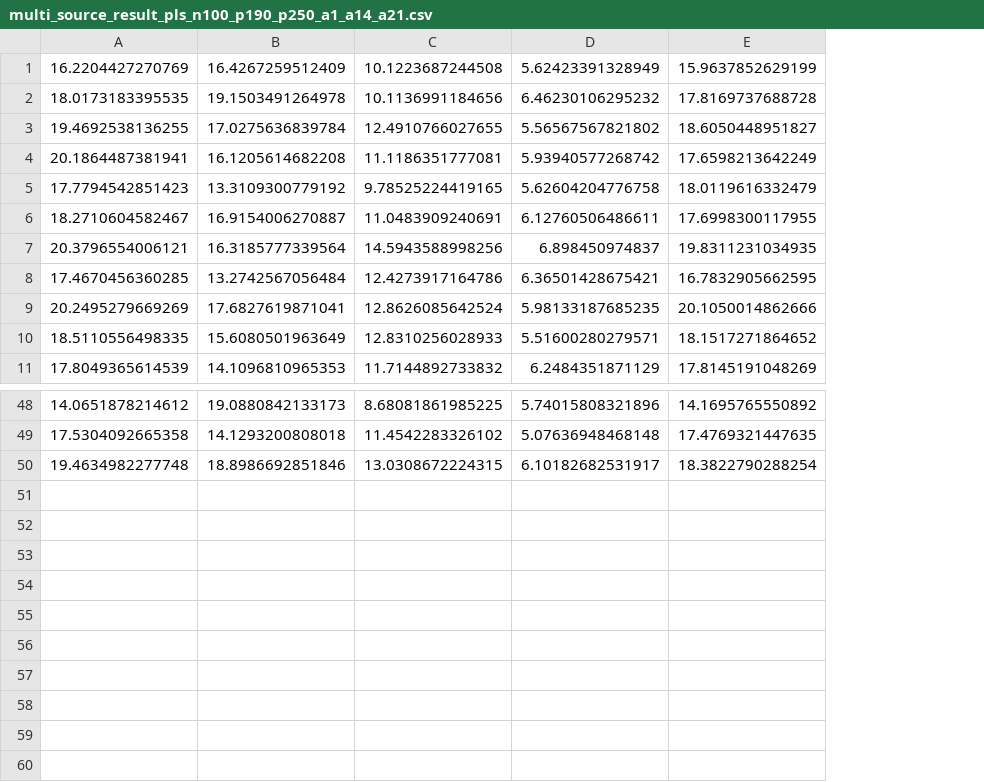
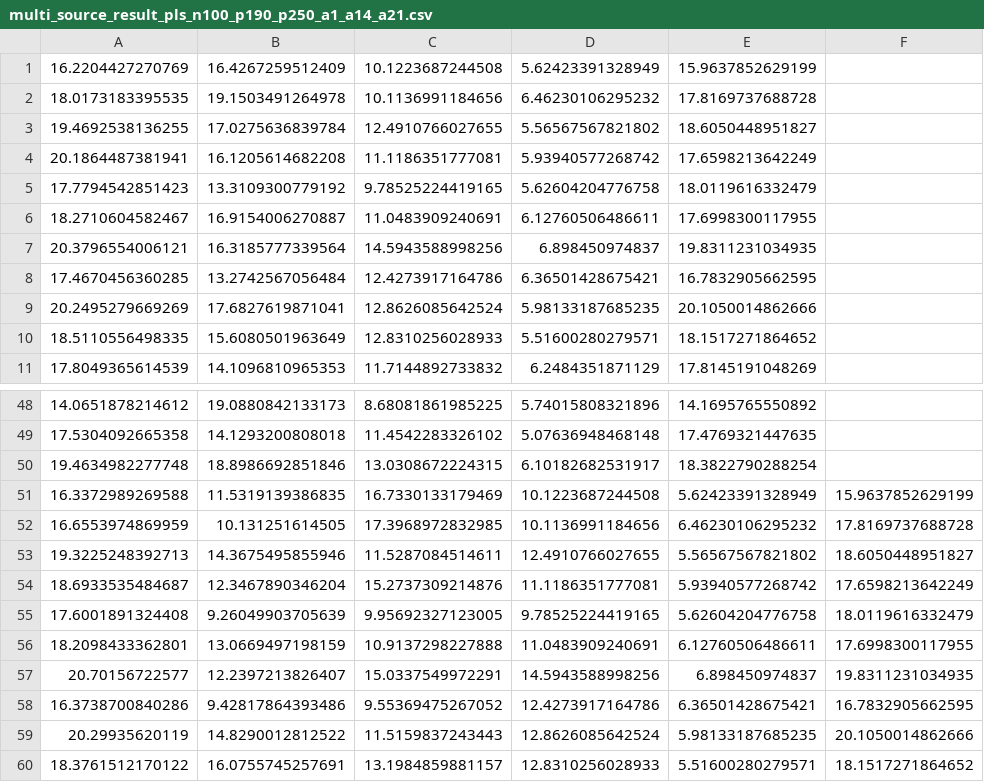
Before and after one commit to hwang655/multi-source, a CSV file: iterative-JIVE/multi_source_result_pls_n100_p190_p250_a1_a14_a21.csv, drawn as a sheet; only a part is shown, gaps mark what is left out; the diff names each change by its address in the sheet, - before the commit and + after, or states it on an @@ line.

```diff
--- a/iterative-JIVE/multi_source_result_pls_n100_p190_p250_a1_a14_a21.csv
+++ b/iterative-JIVE/multi_source_result_pls_n100_p190_p250_a1_a14_a21.csv
+column F, empty
+row 51: 16.3372989269588 | 11.5319139386835 | 16.7330133179469 | 10.1223687244508 | 5.62423391328949 | 15.9637852629199
+row 52: 16.6553974869959 | 10.131251614505 | 17.3968972832985 | 10.1136991184656 | 6.46230106295232 | 17.8169737688728
+row 53: 19.3225248392713 | 14.3675495855946 | 11.5287084514611 | 12.4910766027655 | 5.56567567821802 | 18.6050448951827
+row 54: 18.6933535484687 | 12.3467890346204 | 15.2737309214876 | 11.1186351777081 | 5.93940577268742 | 17.6598213642249
+row 55: 17.6001891324408 | 9.26049903705639 | 9.95692327123005 | 9.78525224419165 | 5.62604204776758 | 18.0119616332479
+row 56: 18.2098433362801 | 13.0669497198159 | 10.9137298227888 | 11.0483909240691 | 6.12760506486611 | 17.6998300117955
+row 57: 20.70156722577 | 12.2397213826407 | 15.0337549972291 | 14.5943588998256 | 6.898450974837 | 19.8311231034935
+row 58: 16.3738700840286 | 9.42817864393486 | 9.55369475267052 | 12.4273917164786 | 6.36501428675421 | 16.7832905662595
+row 59: 20.29935620119 | 14.8290012812522 | 11.5159837243443 | 12.8626085642524 | 5.98133187685235 | 20.1050014862666
+row 60: 18.3761512170122 | 16.0755745257691 | 13.1984859881157 | 12.8310256028933 | 5.51600280279571 | 18.1517271864652
```
Also changed, not shown: iterative-JIVE/multi_source_result_pls_n100_p150_p250_a1_a11_a24.csv, iterative-JIVE/multi_source_result_pls_n100_p190_p250_a1_a11_a24.csv, 32 other files.
